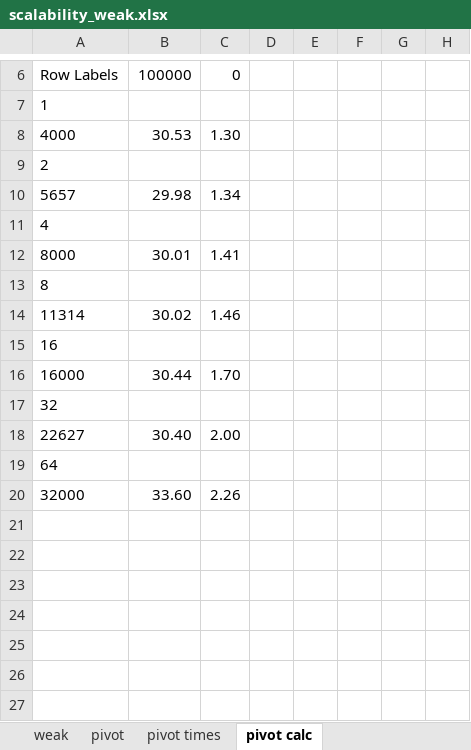
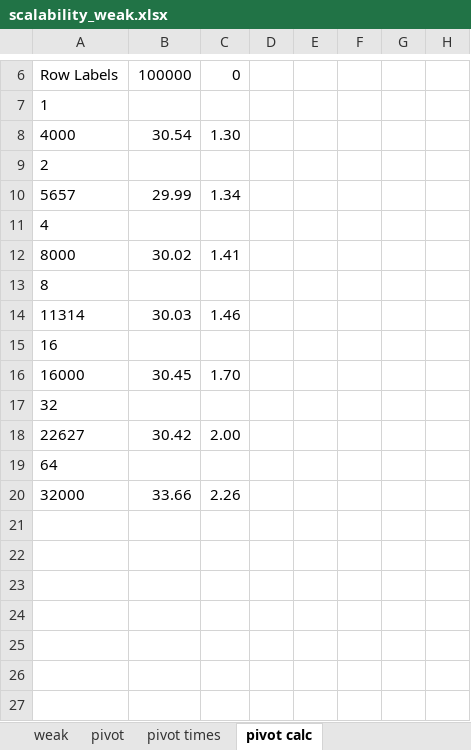
Before and after one commit to mikedepetris/Foundations_of_HPC_2022_final_project, an Excel workbook: scalability_weak.xlsx, sheet pivot calc, drawn as a sheet; only a part is shown, gaps mark what is left out; values as stored, in another font and other column widths than the file's, no borders; charts and pictures and table styles not drawn; the diff covers the shown part only; the diff names each change by its address in the sheet, - before the commit and + after, or states it on an @@ line.

```diff
--- a/scalability_weak.xlsx (sheet pivot calc)
+++ b/scalability_weak.xlsx (sheet pivot calc)
-B8: 30.53
+B8: 30.54
-B10: 29.98
+B10: 29.99
-B12: 30.01
+B12: 30.02
-B14: 30.02
+B14: 30.03
-B16: 30.44
+B16: 30.45
-B18: 30.40
+B18: 30.42
-B20: 33.60
+B20: 33.66
```
Also changed, not shown: 11 edited cells elsewhere in this sheet, sheet weak, sheet pivot, sheet pivot times, charts or pictures, 23 other files.
